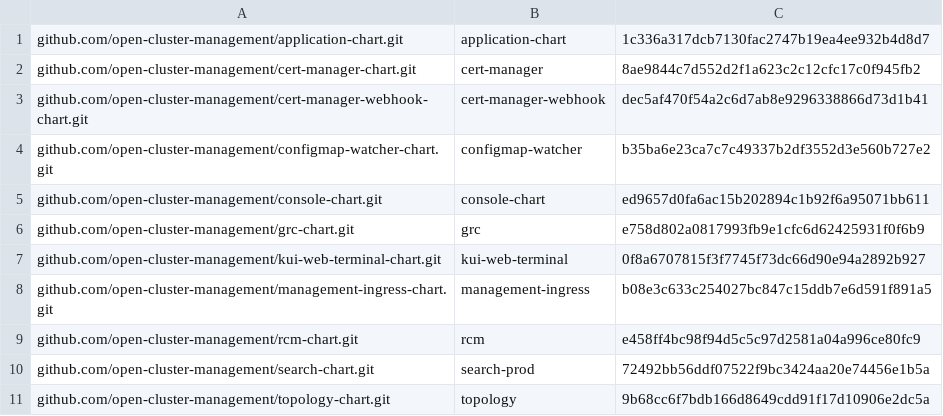
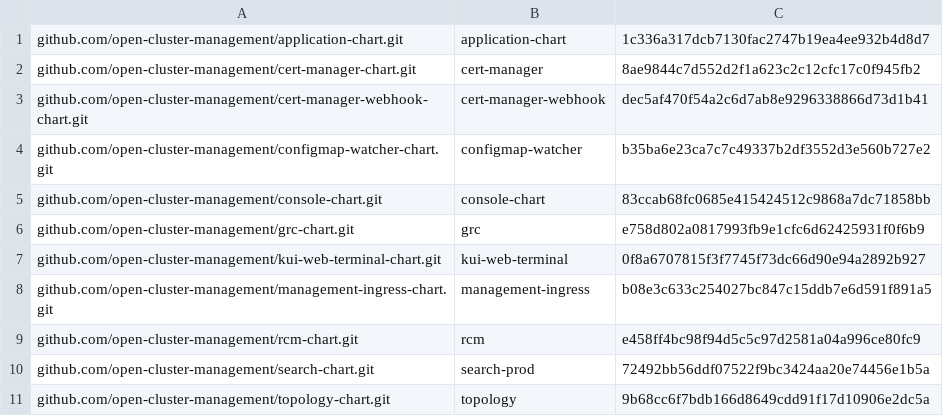
Before and after one commit to stolostron/multiclusterhub-repo, a CSV file: cicd-scripts/chartSHA.csv, drawn as a sheet.

Commit message:
Update chartSHA.csv

```diff
--- a/cicd-scripts/chartSHA.csv
+++ b/cicd-scripts/chartSHA.csv
@@ -4,3 +4,3 @@ github.com/open-cluster-management/cert-manager-webhook-chart.git,cert-manager-w
 github.com/open-cluster-management/configmap-watcher-chart.git,configmap-watcher,b35ba6e23ca7c7c49337b2df3552d3e560b727e2
-github.com/open-cluster-management/console-chart.git,console-chart,ed9657d0fa6ac15b202894c1b92f6a95071bb611
+github.com/open-cluster-management/console-chart.git,console-chart,83ccab68fc0685e415424512c9868a7dc71858bb
 github.com/open-cluster-management/grc-chart.git,grc,e758d802a0817993fb9e1cfc6d62425931f0f6b9
```
